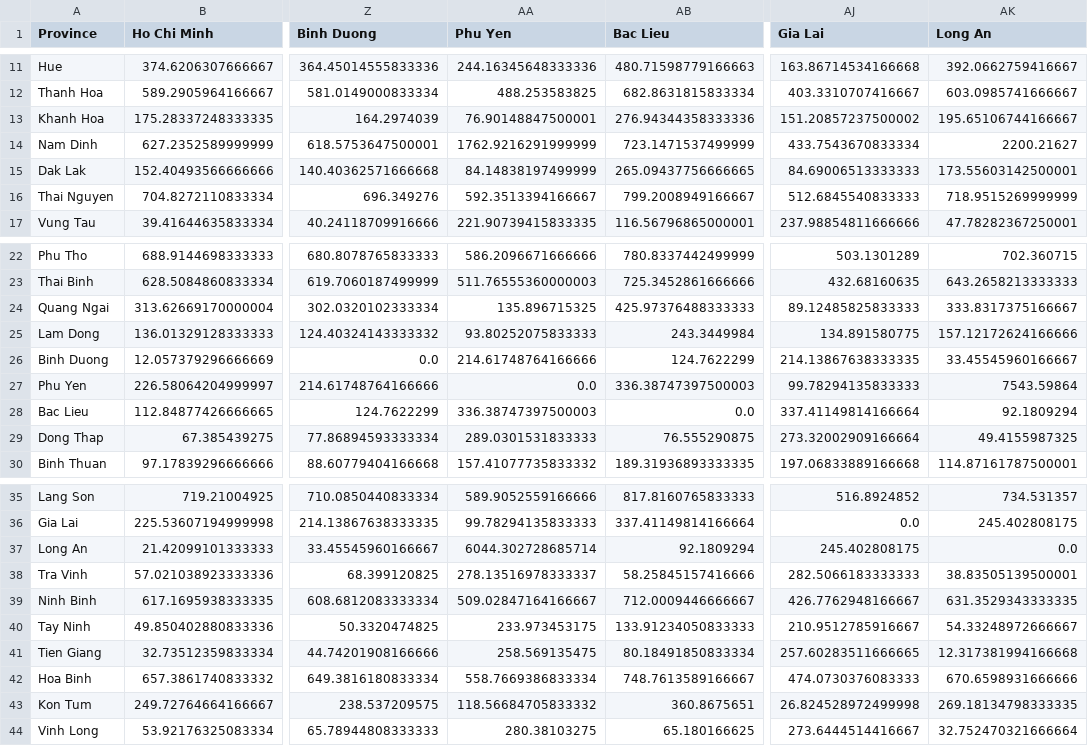
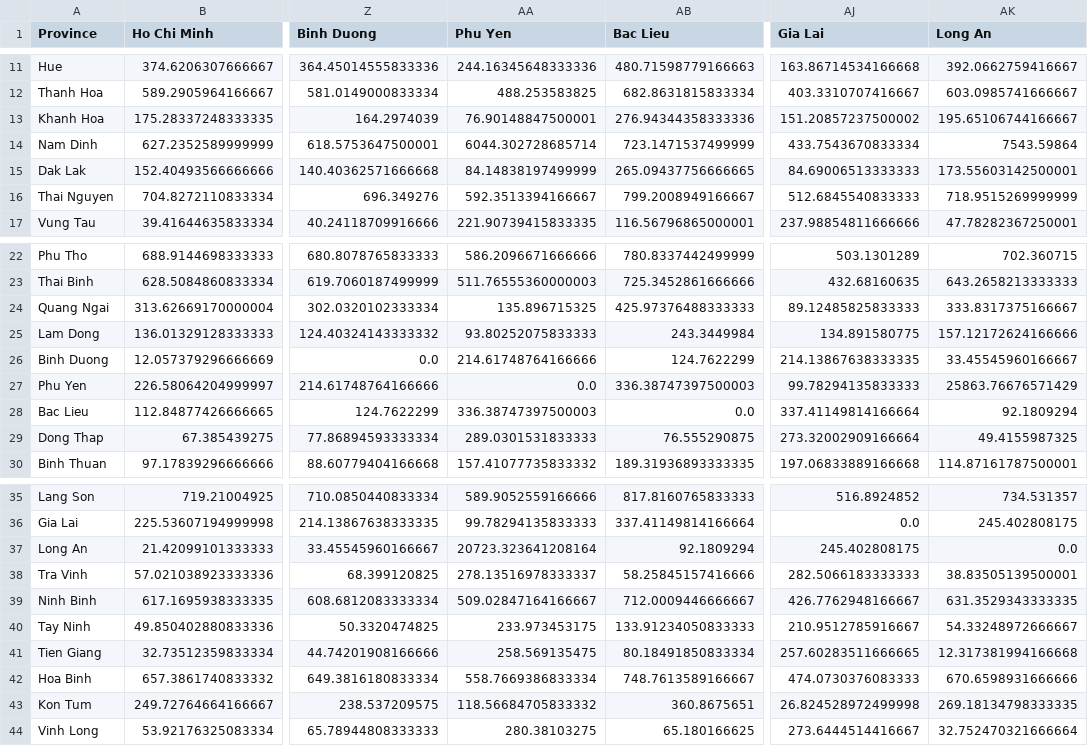
Before and after one commit to tuanlda78202/TP, a CSV file: Demo /A_star/Penultimate Astar/tuanlda78202/Cost.csv, drawn as a sheet; only a part is shown, gaps mark what is left out; the diff names each change by its address in the sheet, - before the commit and + after, or states it on an @@ line.

Commit message:
fix

```diff
--- a/Demo /A_star/Penultimate Astar/tuanlda78202/Cost.csv
+++ b/Demo /A_star/Penultimate Astar/tuanlda78202/Cost.csv
-AA14 (Phu Yen): 1762.9216291999999
+AA14 (Phu Yen): 6044.302728685714
-AK14 (Long An): 2200.21627
+AK14 (Long An): 7543.59864
-AK27 (Long An): 7543.59864
+AK27 (Long An): 25863.76676571429
-AA37 (Phu Yen): 6044.302728685714
+AA37 (Phu Yen): 20723.323641208164
```
